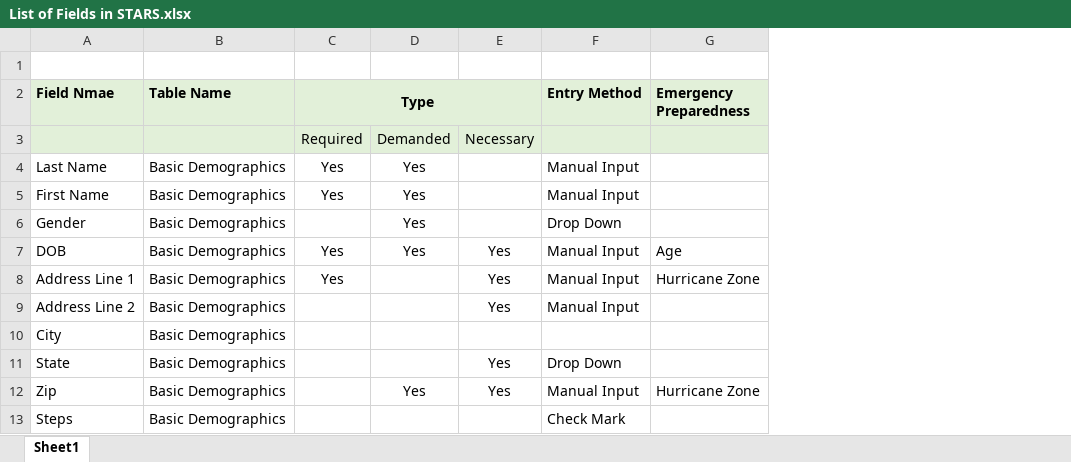
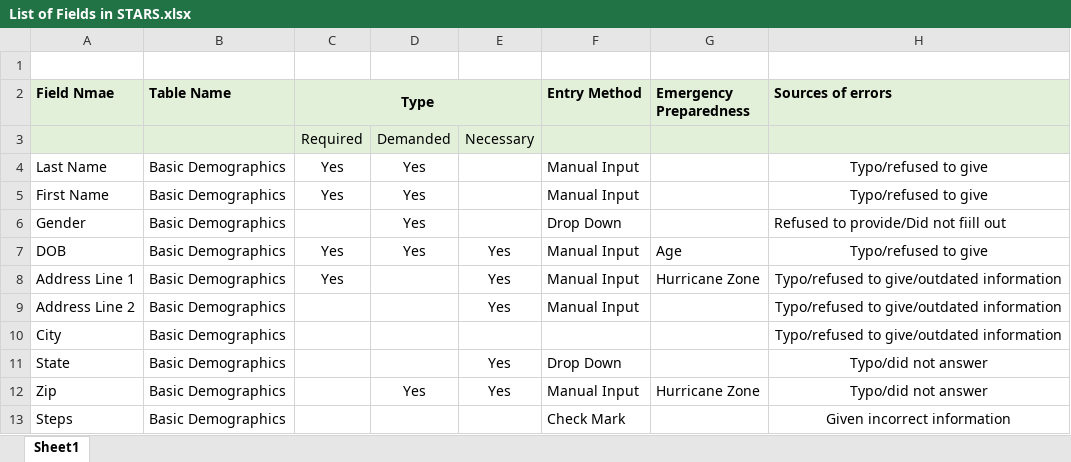
Before and after one commit to IAlam20/Jupyter, an Excel workbook: List of Fields in STARS.xlsx, sheet Sheet1, drawn as a sheet; only a part is shown; values as stored, in another font and other column widths than the file's, no borders; the diff names each change by its address in the sheet, - before the commit and + after, or states it on an @@ line.

Commit message:
Add files via upload

```diff
--- a/List of Fields in STARS.xlsx (sheet Sheet1)
+++ b/List of Fields in STARS.xlsx (sheet Sheet1)
+column H (Sources of errors), rows 4-13: Typo/refused to give | Typo/refused to give | Refused to provide/Did not fiill out | Typo/refused to give | Typo/refused to give/outdated information | Typo/refused to give/outdated information | Typo/refused to give/outdated information | Typo/did not answer | Typo/did not answer | Given incorrect information
```
